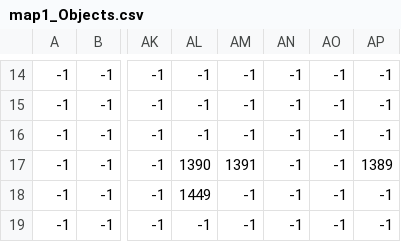
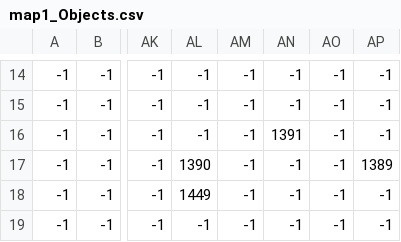
Before and after one commit to rogerthat1729/COP290-Assignment2, a CSV file: map/map1_Objects.csv, drawn as a sheet; only a part is shown, gaps mark what is left out; the diff names each change by its address in the sheet, - before the commit and + after, or states it on an @@ line.

```diff
--- a/map/map1_Objects.csv
+++ b/map/map1_Objects.csv
-AN16: -1
+AN16: 1391
-AM17: 1391
+AM17: -1
```
Also changed, not shown: 3 other files.
